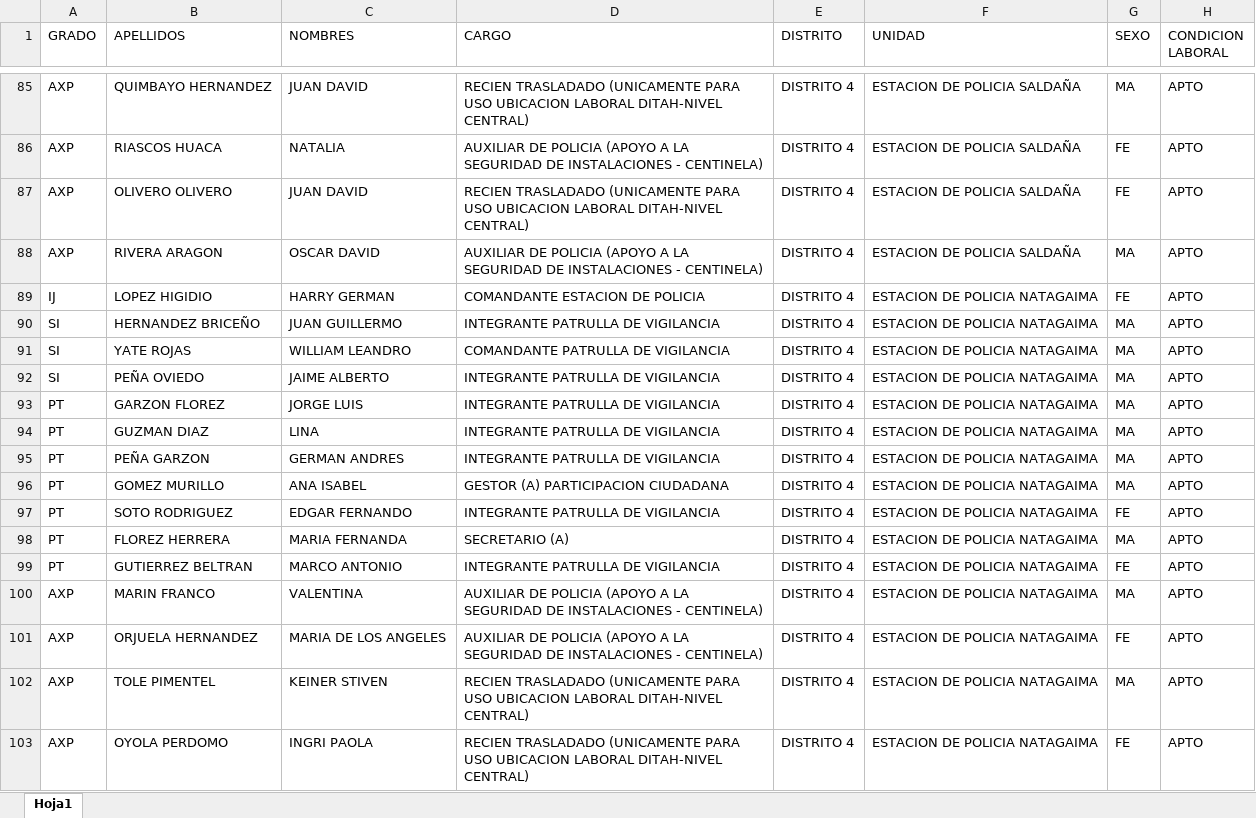
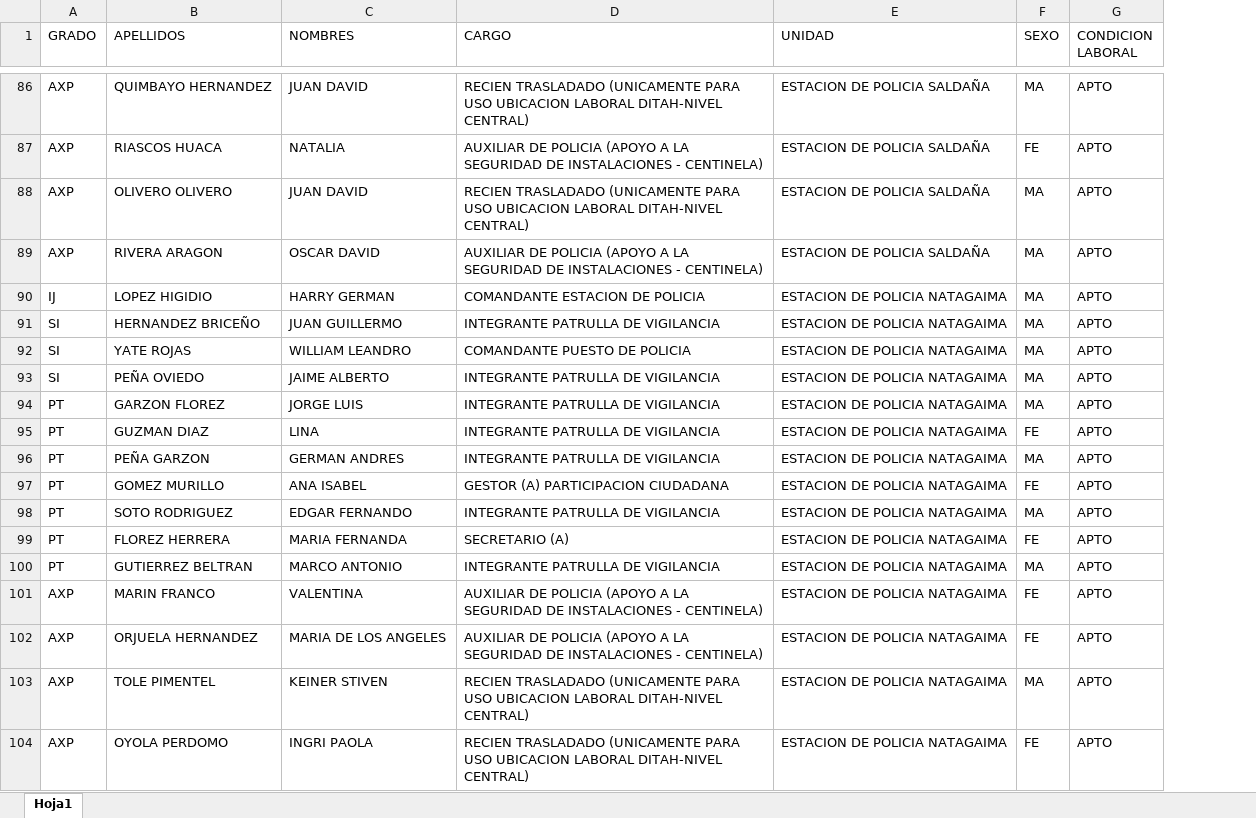
Before and after one commit to juancabequin2002-bit/PARTEDISTRITOCUATRO, an Excel workbook: personal del distrito.xlsx, sheet Hoja1, drawn as a sheet; only a part is shown, gaps mark what is left out; values as stored, in another font and other column widths than the file's, no cell formats; removed rows and columns are numbered as before the commit, all else as after; the diff covers the shown part only; the diff names each change by its address in the sheet, - before the commit and + after, or states it on an @@ line.

```diff
--- a/personal del distrito.xlsx (sheet Hoja1)
+++ b/personal del distrito.xlsx (sheet Hoja1)
-column E (DISTRITO), rows 85-103: all DISTRITO 4
-F88 (SEXO): FE
+F88 (SEXO): MA
-F90 (SEXO): FE
+F90 (SEXO): MA
-D92 (CARGO): COMANDANTE PATRULLA DE VIGILANCIA
+D92 (CARGO): COMANDANTE PUESTO DE POLICIA
-F95 (SEXO): MA
+F95 (SEXO): FE
-F97 (SEXO): MA
+F97 (SEXO): FE
-F98 (SEXO): FE
+F98 (SEXO): MA
-F99 (SEXO): MA
+F99 (SEXO): FE
-F100 (SEXO): FE
+F100 (SEXO): MA
-F101 (SEXO): MA
+F101 (SEXO): FE
```
Also changed, not shown: 6 added rows, 4 removed rows and 51 edited cells elsewhere in this sheet, cell formats, 2 other files.
